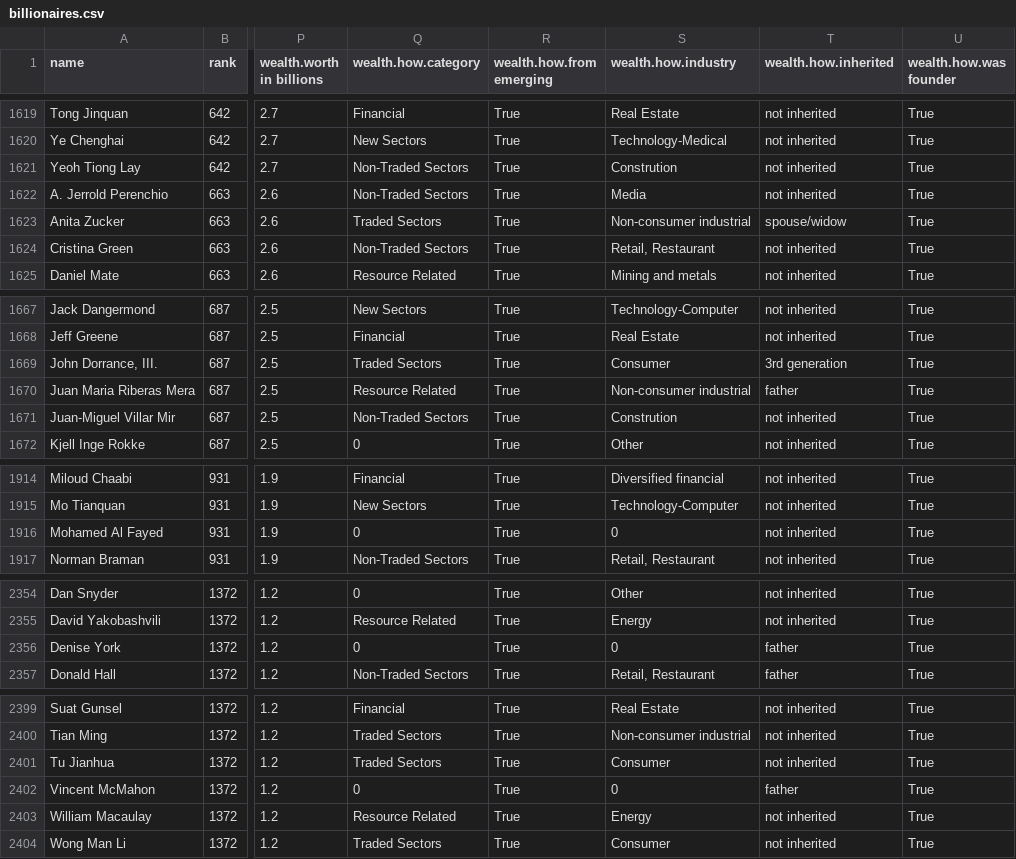
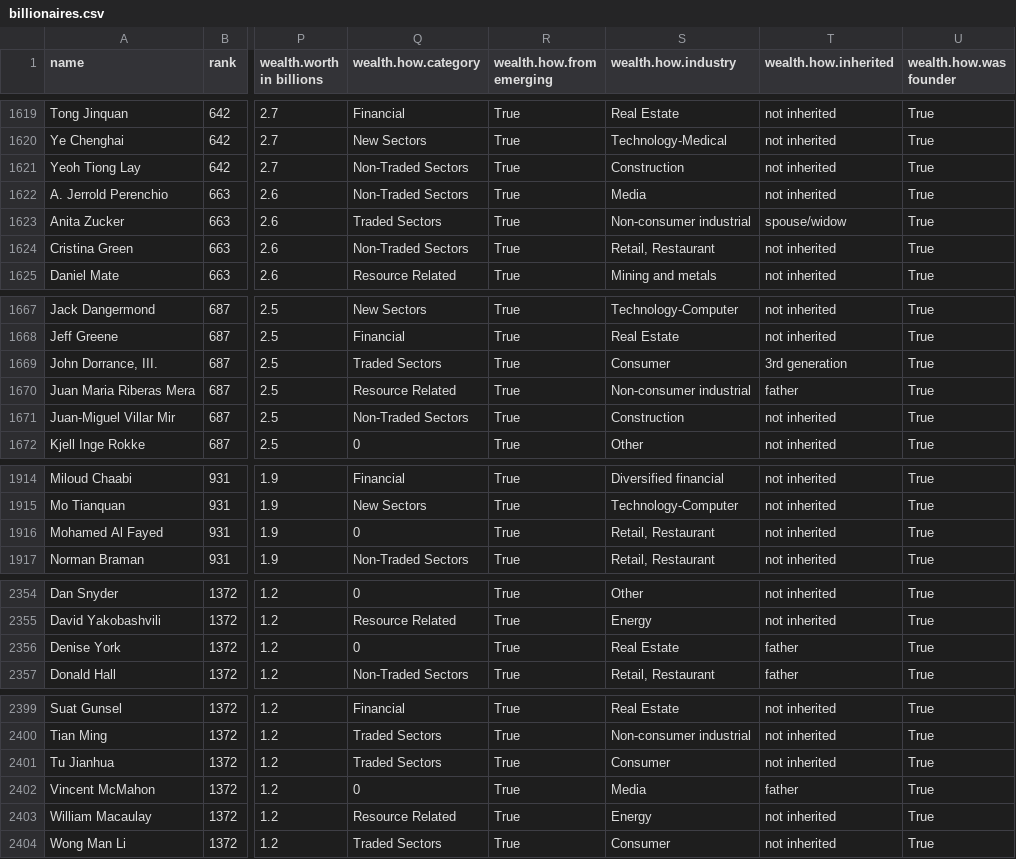
Before and after one commit to ckeenan34/CS-416-Narrative-Viz, a CSV file: data/billionaires.csv, drawn as a sheet; only a part is shown, gaps mark what is left out; the diff covers the shown part only; the diff names each change by its address in the sheet, - before the commit and + after, or states it on an @@ line.

```diff
--- a/data/billionaires.csv
+++ b/data/billionaires.csv
-S1621 (wealth.how.industry): Constrution
+S1621 (wealth.how.industry): Construction
-S1671 (wealth.how.industry): Constrution
+S1671 (wealth.how.industry): Construction
-S1916 (wealth.how.industry): 0
+S1916 (wealth.how.industry): Retail, Restaurant
-S2356 (wealth.how.industry): 0
+S2356 (wealth.how.industry): Real Estate
-S2402 (wealth.how.industry): 0
+S2402 (wealth.how.industry): Media
```
Also changed, not shown: 13 edited cells elsewhere in this file.
